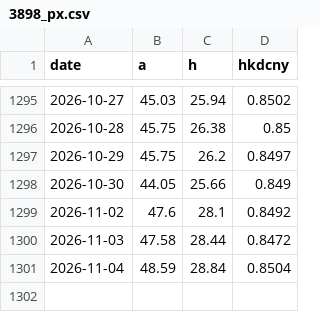
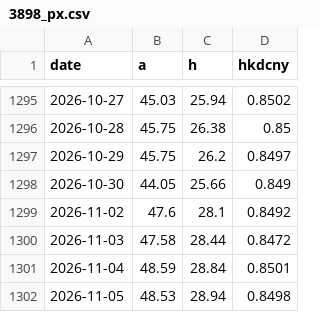
Before and after one commit to caplaoban-tech/caplaoban-tech.github.io, a CSV file: data/history/3898_px.csv, drawn as a sheet; only a part is shown, gaps mark what is left out.

```diff
--- a/data/history/3898_px.csv
+++ b/data/history/3898_px.csv
@@ -1300,2 +1300,3 @@ date,a,h,hkdcny
 2026-11-03,47.58,28.44,0.8472
-2026-11-04,48.59,28.84,0.8504
+2026-11-04,48.59,28.84,0.8501
+2026-11-05,48.53,28.94,0.8498
```
Also changed, not shown: data/history/000651_px.csv, data/history/6690_px.csv, 19 other files.
